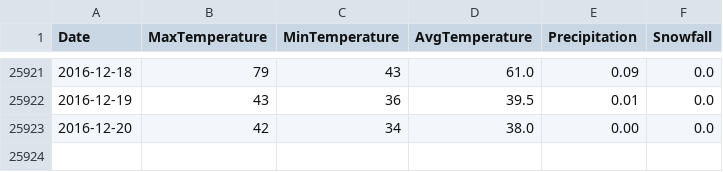
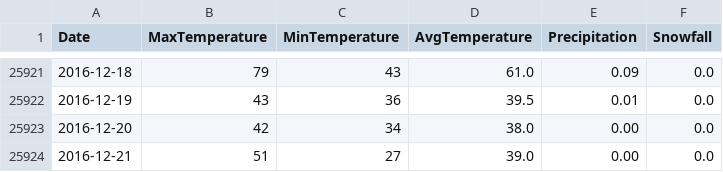
Before and after one commit to verumsolum/orf_weather, a CSV file: orfwx/data-raw/NorfolkIntlAp.csv, drawn as a sheet; only a part is shown, gaps mark what is left out.

Commit message:
Add Wednesday's observations

```diff
--- a/orfwx/data-raw/NorfolkIntlAp.csv
+++ b/orfwx/data-raw/NorfolkIntlAp.csv
@@ -25923 +25923,2 @@ Date, MaxTemperature, MinTemperature, AvgTemperature, Precipitation, Snowfall
 2016-12-20, 42, 34, 38.0, 0.00, 0.0
+2016-12-21, 51, 27, 39.0, 0.00, 0.0
```
